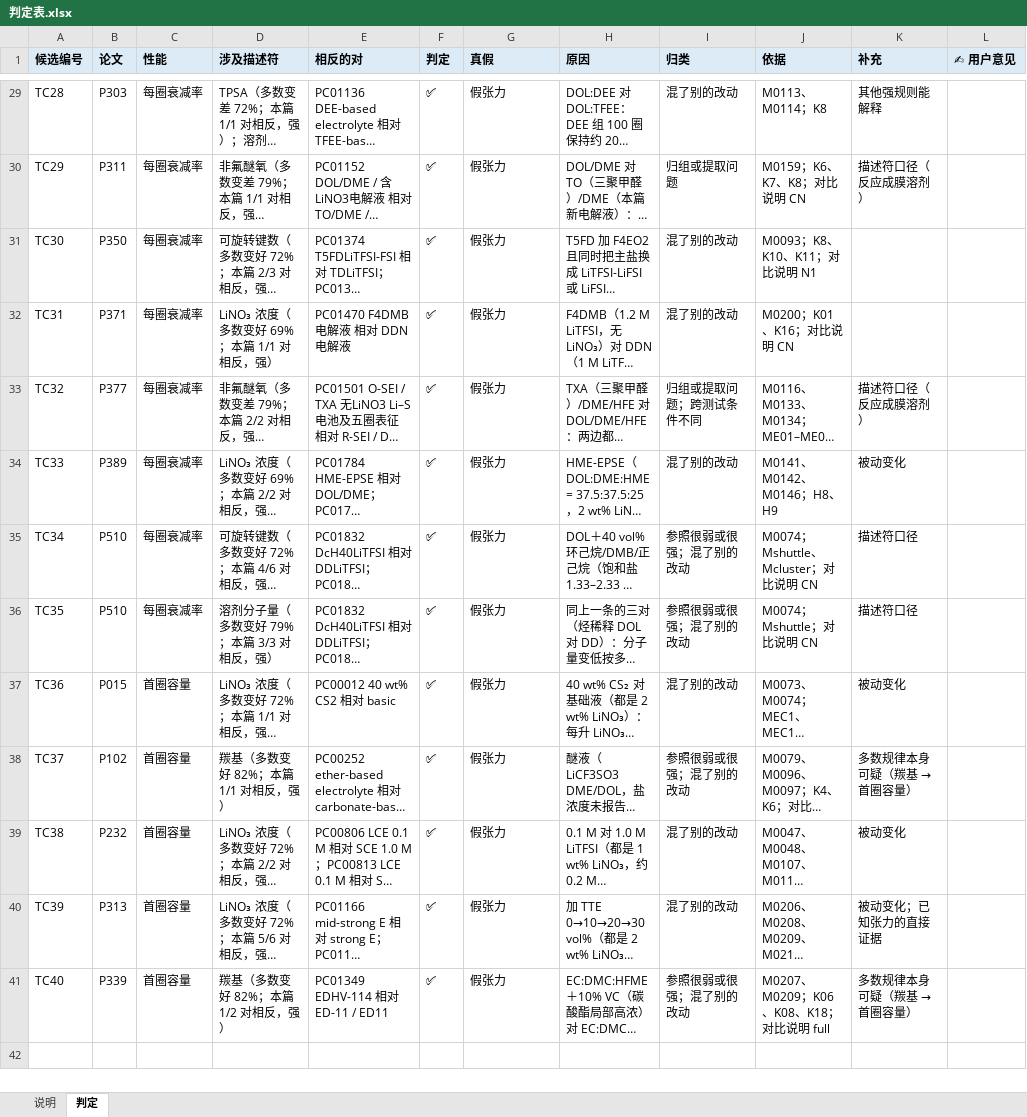
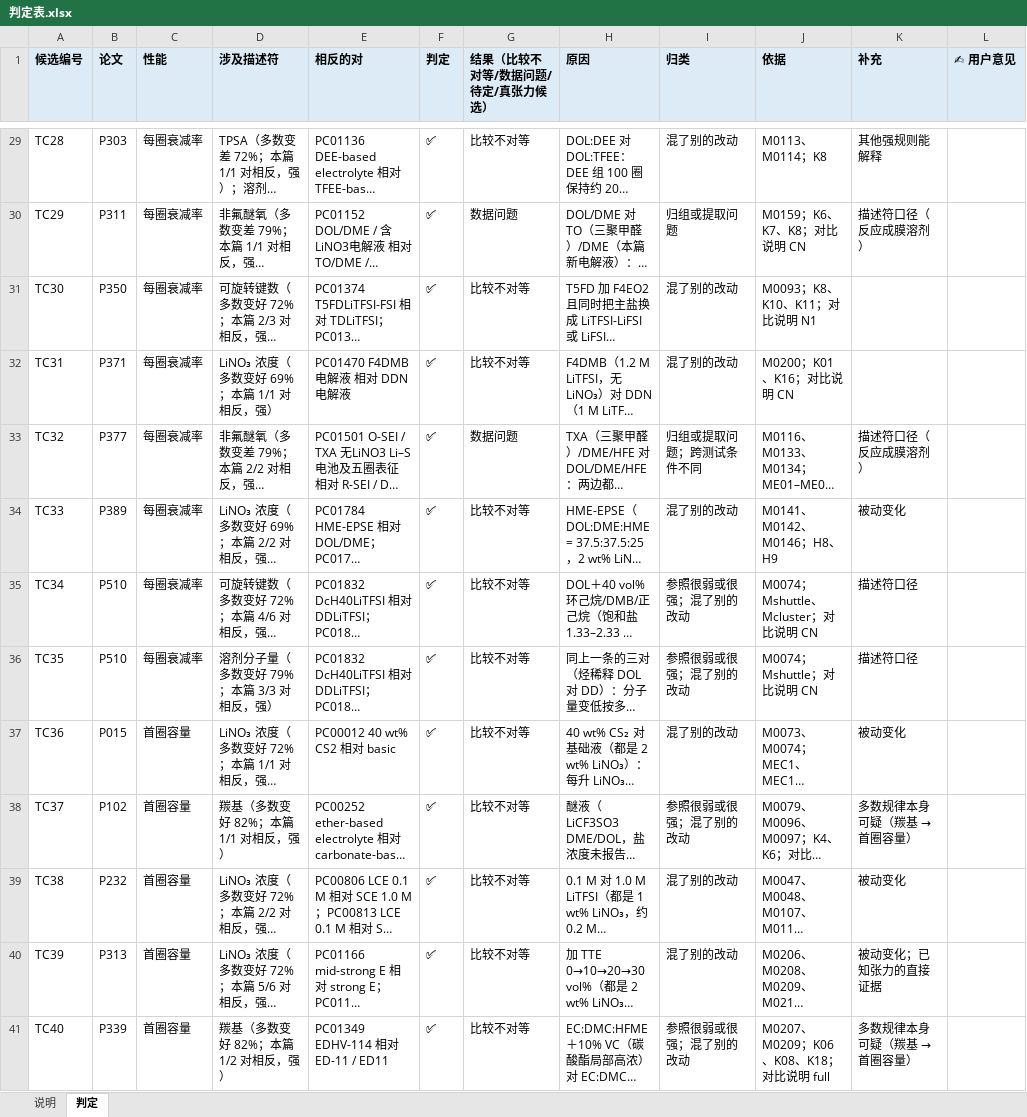
Before and after one commit to zhuonanli08/Li-S_Electrolyte_Conflicts, an Excel workbook: output/张力判定_313篇_2026-11-07/判定表.xlsx, sheet 判定, drawn as a sheet; only a part is shown, gaps mark what is left out; long unchanged cells end in …; values as stored, in another font and other column widths than the file's, no borders; the diff covers the shown part only; the diff names each change by its address in the sheet, - before the commit and + after, or states it on an @@ line.

```diff
--- a/output/张力判定_313篇_2026-11-07/判定表.xlsx (sheet 判定)
+++ b/output/张力判定_313篇_2026-11-07/判定表.xlsx (sheet 判定)
-G1: 真假
+G1: 结果（比较不对等/数据问题/待定/真张力候选）
-G29 (结果（比较不对等/数据问题/待定/真张力候选）): 假张力
+G29 (结果（比较不对等/数据问题/待定/真张力候选）): 比较不对等
-G30 (结果（比较不对等/数据问题/待定/真张力候选）): 假张力
+G30 (结果（比较不对等/数据问题/待定/真张力候选）): 数据问题
-G31:G32 (结果（比较不对等/数据问题/待定/真张力候选）): 假张力
+G31:G32 (结果（比较不对等/数据问题/待定/真张力候选）): 比较不对等
-G33 (结果（比较不对等/数据问题/待定/真张力候选）): 假张力
+G33 (结果（比较不对等/数据问题/待定/真张力候选）): 数据问题
-G34:G41 (结果（比较不对等/数据问题/待定/真张力候选）): 假张力
+G34:G41 (结果（比较不对等/数据问题/待定/真张力候选）): 比较不对等
```
Also changed, not shown: 21 edited cells elsewhere in this sheet, output/张力判定_313篇_2026-11-07/判定表_v2.xlsx, output/张力判定_313篇_2026-11-07/判定表_v2_弱.xlsx, 13 other files.
